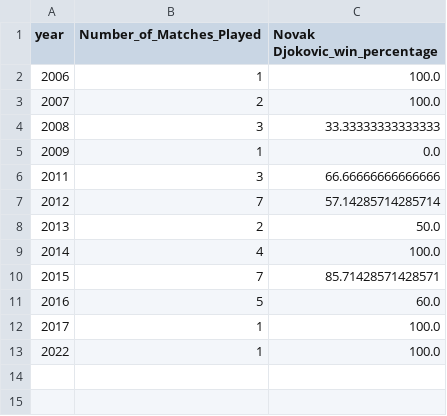
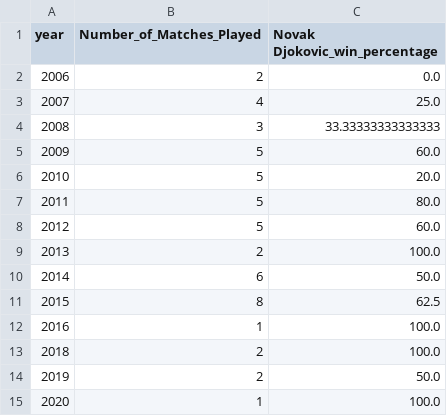
Before and after one commit to sivamovva/TennisEDA, a CSV file: selected_matchup_win_rate_by_year.csv, drawn as a sheet.

```diff
--- a/selected_matchup_win_rate_by_year.csv
+++ b/selected_matchup_win_rate_by_year.csv
@@ -1,13 +1,15 @@
 year,Number_of_Matches_Played,Novak Djokovic_win_percentage
-2006,1,100.0
-2007,2,100.0
+2006,2,0.0
+2007,4,25.0
 2008,3,33.33333333333333
-2009,1,0.0
-2011,3,66.66666666666666
-2012,7,57.14285714285714
-2013,2,50.0
-2014,4,100.0
-2015,7,85.71428571428571
-2016,5,60.0
-2017,1,100.0
-2022,1,100.0
+2009,5,60.0
+2010,5,20.0
+2011,5,80.0
+2012,5,60.0
+2013,2,100.0
+2014,6,50.0
+2015,8,62.5
+2016,1,100.0
+2018,2,100.0
+2019,2,50.0
+2020,1,100.0
```
Also changed, not shown: selected_players_atp_matches_summary.csv, selected_players_match_charting_master_data.csv, 2 other files.
